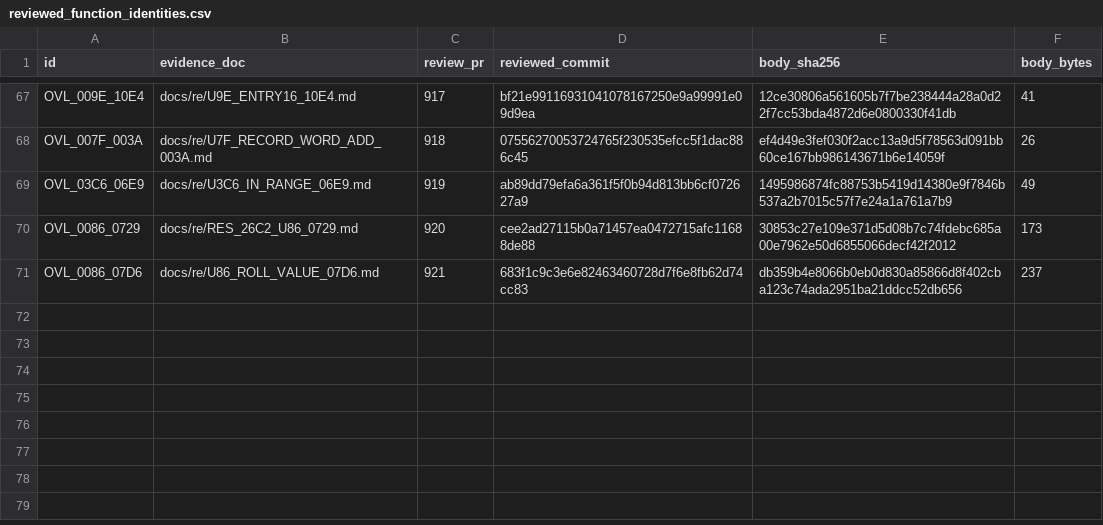
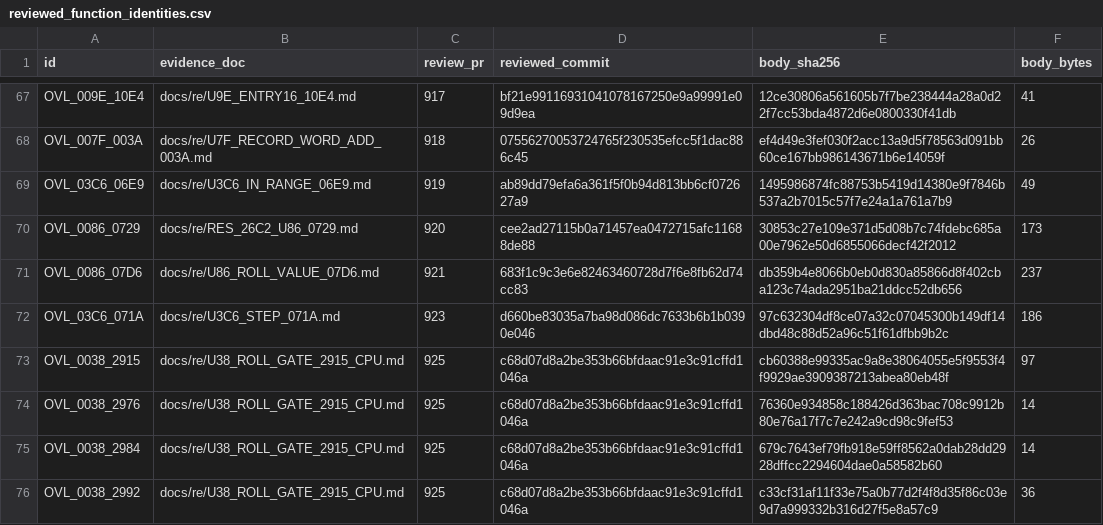
Before and after one commit to huntergdavis/poolrad-decomp, a CSV file: docs/re/reviewed_function_identities.csv, drawn as a sheet; only a part is shown, gaps mark what is left out.

```diff
--- a/docs/re/reviewed_function_identities.csv
+++ b/docs/re/reviewed_function_identities.csv
@@ -71 +71,6 @@ OVL_0086_0729,docs/re/RES_26C2_U86_0729.md,920,cee2ad27115b0a71457ea0472715afc11
 OVL_0086_07D6,docs/re/U86_ROLL_VALUE_07D6.md,921,683f1c9c3e6e82463460728d7f6e8fb62d74cc83,db359b4e8066b0eb0d830a85866d8f402cba123c74ada2951ba21ddcc52db656,237
+OVL_03C6_071A,docs/re/U3C6_STEP_071A.md,923,d660be83035a7ba98d086dc7633b6b1b0390e046,97c632304df8ce07a32c07045300b149df14dbd48c88d52a96c51f61dfbb9b2c,186
+OVL_0038_2915,docs/re/U38_ROLL_GATE_2915_CPU.md,925,c68d07d8a2be353b66bfdaac91e3c91cffd1046a,cb60388e99335ac9a8e38064055e5f9553f4f9929ae3909387213abea80eb48f,97
+OVL_0038_2976,docs/re/U38_ROLL_GATE_2915_CPU.md,925,c68d07d8a2be353b66bfdaac91e3c91cffd1046a,76360e934858c188426d363bac708c9912b80e76a17f7c7e242a9cd98c9fef53,14
+OVL_0038_2984,docs/re/U38_ROLL_GATE_2915_CPU.md,925,c68d07d8a2be353b66bfdaac91e3c91cffd1046a,679c7643ef79fb918e59ff8562a0dab28dd2928dffcc2294604dae0a58582b60,14
+OVL_0038_2992,docs/re/U38_ROLL_GATE_2915_CPU.md,925,c68d07d8a2be353b66bfdaac91e3c91cffd1046a,c33cf31af11f33e75a0b77d2f4f8d35f86c03e9d7a999332b316d27f5e8a57c9,36
```
Also changed, not shown: docs/re/overlay_classification.csv, docs/re/strict_full_c_addresses.csv, 5 other files.
